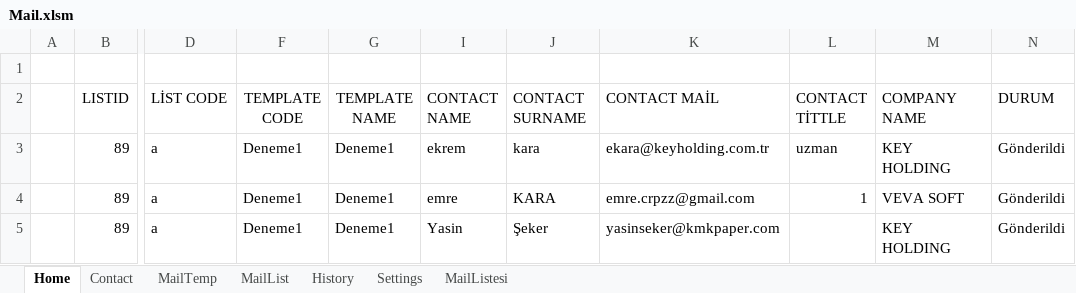
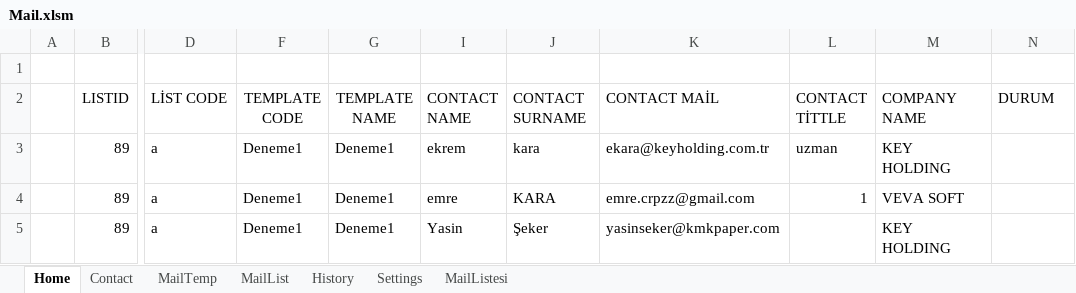
Before and after one commit to ekremkara22/Excel_Multi_Mail, an Excel workbook: Mail.xlsm, sheet Home, drawn as a sheet; only a part is shown, gaps mark what is left out; values as stored, in another font and other column widths than the file's, no borders; charts and pictures not drawn; the diff names each change by its address in the sheet, - before the commit and + after, or states it on an @@ line.

Commit message:
Update Mail.xlsm

```diff
--- a/Mail.xlsm (sheet Home)
+++ b/Mail.xlsm (sheet Home)
-N3:N5 (DURUM): Gönderildi
+N3:N5 (DURUM): (empty)
```
Also changed, not shown: charts or pictures.
